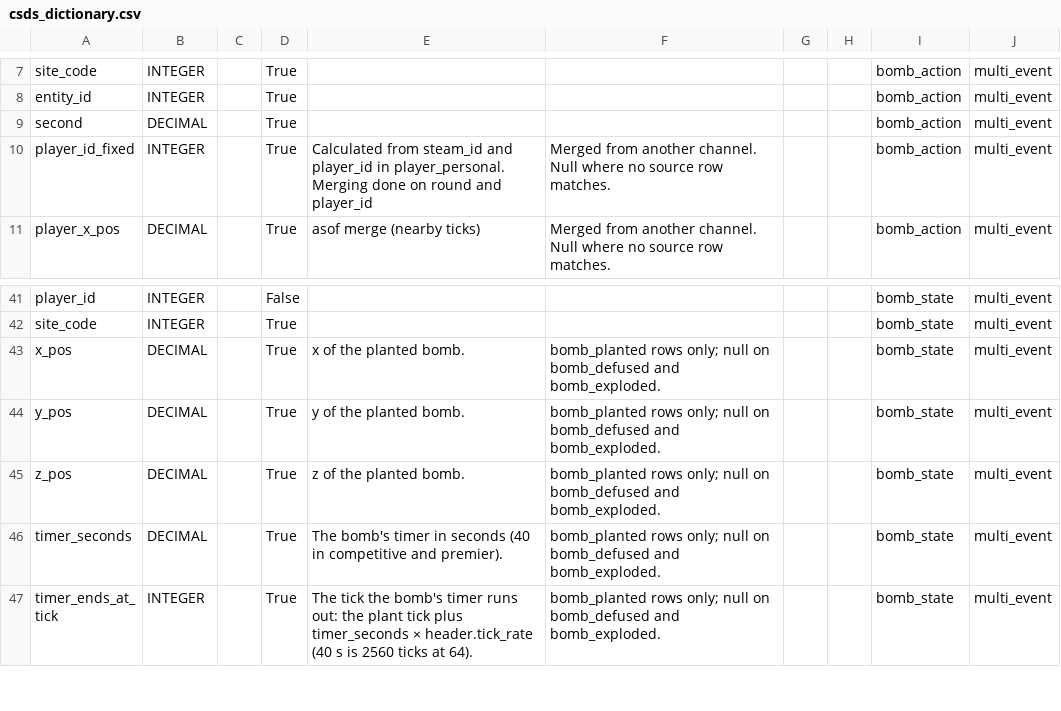
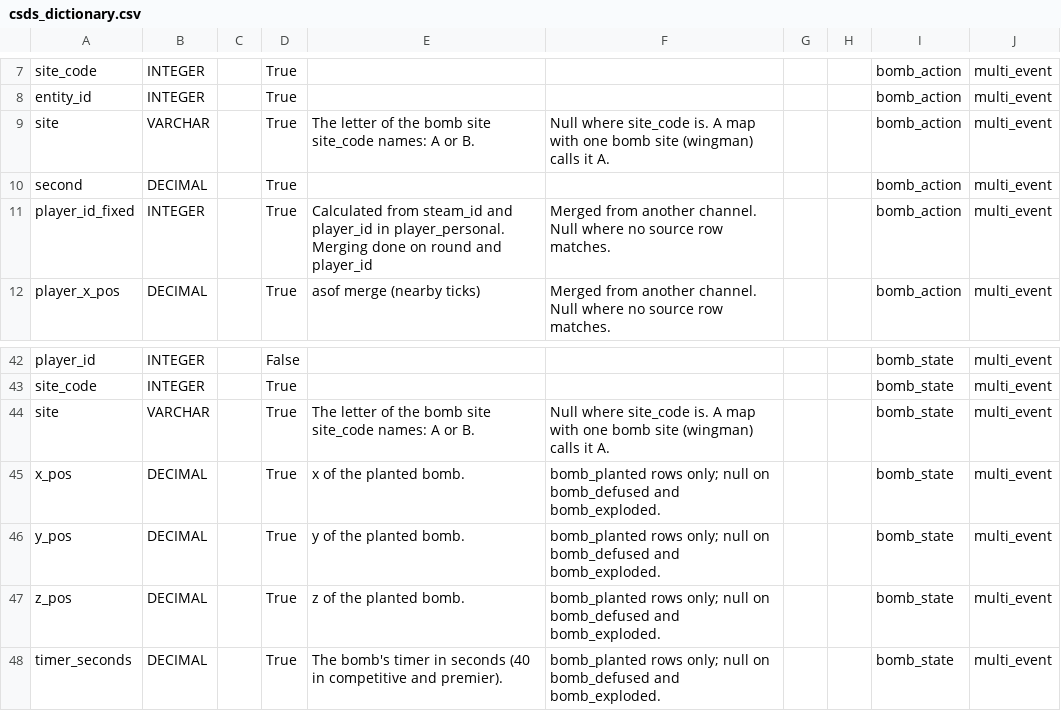
Before and after one commit to pureskillgg/docs, a CSV file: docs/datascience/adx/cs2/csds/assets/csds_dictionary.csv, drawn as a sheet; only a part is shown, gaps mark what is left out; the shorter side is filled out with more unchanged rows.

```diff
--- a/docs/datascience/adx/cs2/csds/assets/csds_dictionary.csv
+++ b/docs/datascience/adx/cs2/csds/assets/csds_dictionary.csv
@@ -8,2 +8,3 @@ site_code,INTEGER,,True,,,,,bomb_action,multi_event
 entity_id,INTEGER,,True,,,,,bomb_action,multi_event
+site,VARCHAR,,True,The letter of the bomb site site_code names: A or B.,Null where site_code is. A map with one bomb site (wingman) calls it A.,,,bomb_action,multi_event
 second,DECIMAL,,True,,,,,bomb_action,multi_event
@@ -42,2 +43,3 @@ player_id,INTEGER,,False,,,,,bomb_state,multi_event
 site_code,INTEGER,,True,,,,,bomb_state,multi_event
+site,VARCHAR,,True,The letter of the bomb site site_code names: A or B.,Null where site_code is. A map with one bomb site (wingman) calls it A.,,,bomb_state,multi_event
 x_pos,DECIMAL,,True,x of the planted bomb.,bomb_planted rows only; null on bomb_defused and bomb_exploded.,,,bomb_state,multi_event
```
Also changed, not shown: 2 other files.
